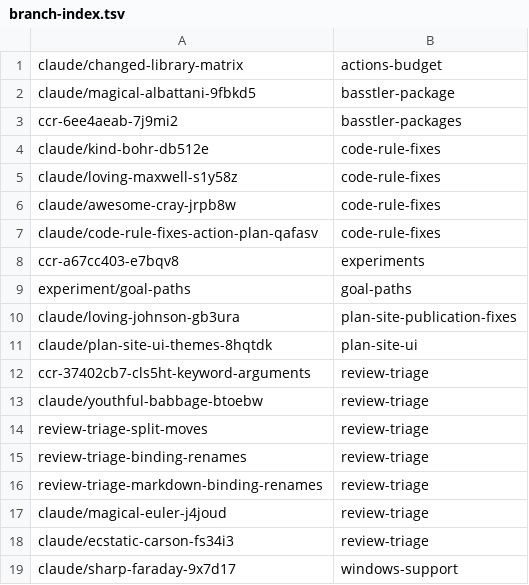
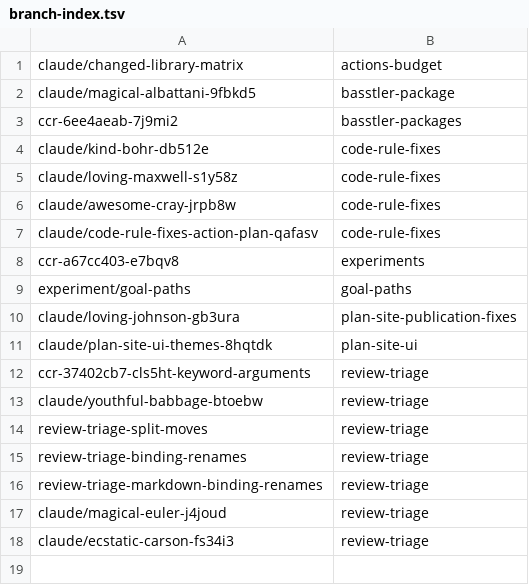
Before and after one commit to KAOS-repositories/basstler, a TSV file: .claude/personal/plans/_generated/branch-index.tsv, drawn as a sheet.

```diff
--- a/.claude/personal/plans/_generated/branch-index.tsv
+++ b/.claude/personal/plans/_generated/branch-index.tsv
@@ -18,2 +18 @@ claude/magical-euler-j4joud	review-triage
 claude/ecstatic-carson-fs34i3	review-triage
-claude/sharp-faraday-9x7d17	windows-support
```
Also changed, not shown: 1 other file.
